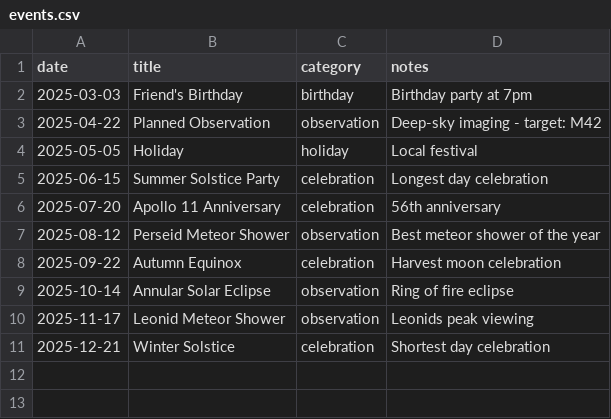
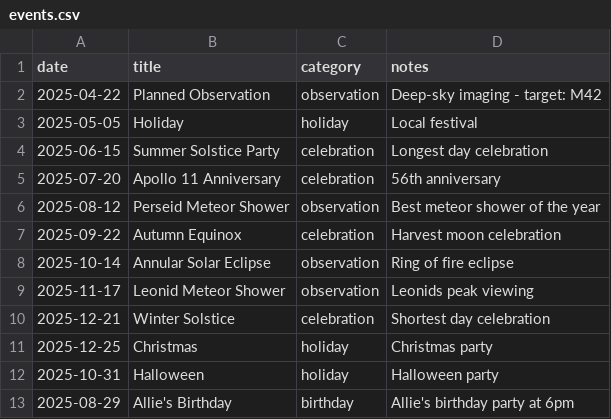
Before and after one commit to echengpython/Moon-Phase-Calendar-2025, a CSV file: events.csv, drawn as a sheet; removed rows and columns are numbered as before the commit, all else as after; the diff names each change by its address in the sheet, - before the commit and + after, or states it on an @@ line.

Commit message:
added some events

```diff
--- a/events.csv
+++ b/events.csv
-row 2: 2025-03-03 | Friend's Birthday | birthday | Birthday party at 7pm
+row 11: 2025-12-25 | Christmas | holiday | Christmas party
+row 12: 2025-10-31 | Halloween | holiday | Halloween party
+row 13: 2025-08-29 | Allie's Birthday | birthday | Allie's birthday party at 6pm
```
